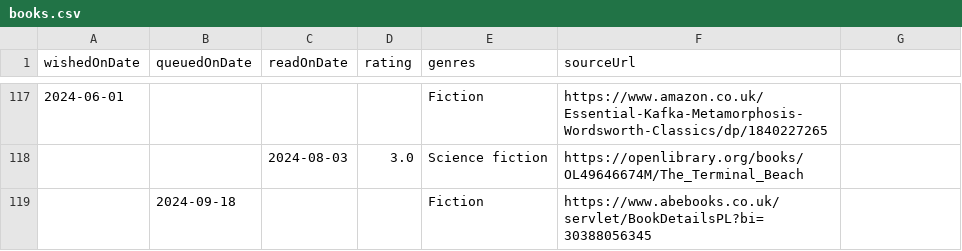
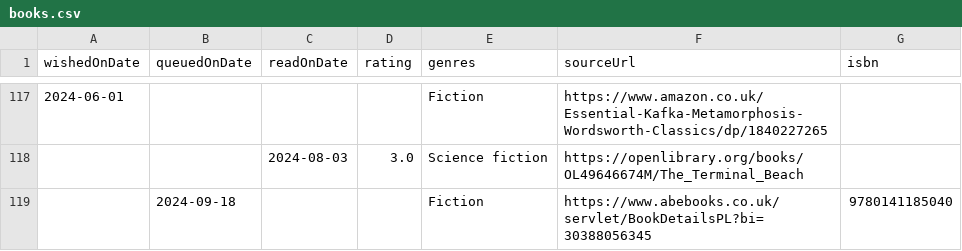
Before and after one commit to ruicsh/ruicsh.github.io, a CSV file: books.csv, drawn as a sheet; only a part is shown, gaps mark what is left out; the diff names each change by its address in the sheet, - before the commit and + after, or states it on an @@ line.

Commit message:
fix(books): add isbn to lolita

```diff
--- a/books.csv
+++ b/books.csv
-G1: (empty)
+G1: isbn
-G119 (isbn): (empty)
+G119 (isbn): 9780141185040
```
